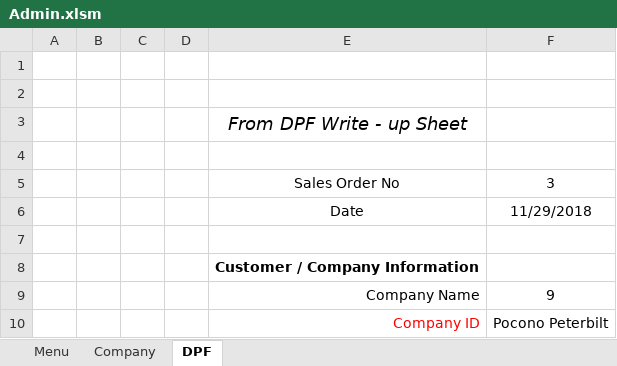
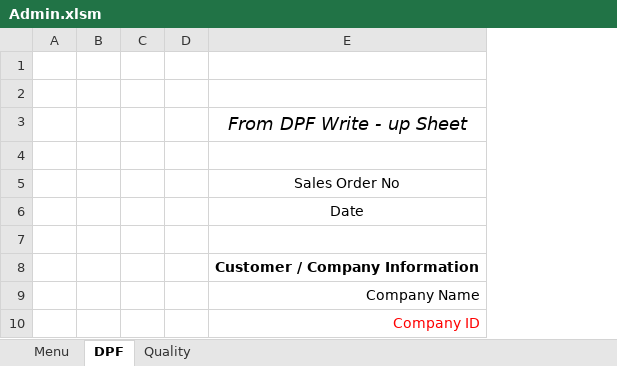
Before and after one commit to FrankDesimone/DP, an Excel workbook: DP/Excel/Admin.xlsm, sheet DPF, drawn as a sheet; only a part is shown; values as stored, in another font and other column widths than the file's, no borders; charts and pictures not drawn; the diff names each change by its address in the sheet, - before the commit and + after, or states it on an @@ line.

Commit message:
Started QA sheet

```diff
--- a/DP/Excel/Admin.xlsm (sheet DPF)
+++ b/DP/Excel/Admin.xlsm (sheet DPF)
@@ sheet tab hidden: Company @@
+sheet tab: Quality
-column F, rows 5-10: 3 | 11/29/2018 |  |  | 9 | Pocono Peterbilt
```
Also changed, not shown: charts or pictures.
